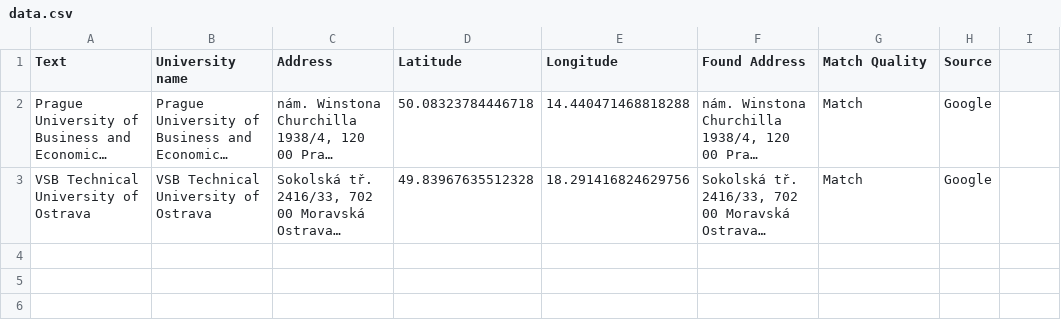
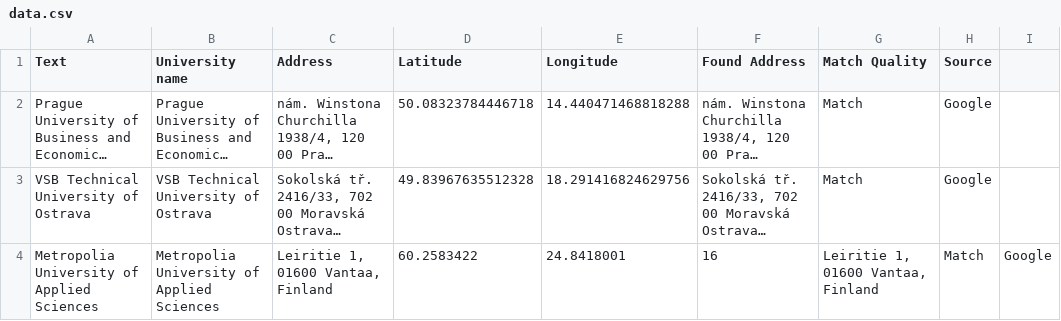
Before and after one commit to Outgoing-FBE/Interactivemap, a CSV file: data.csv, drawn as a sheet; long unchanged cells end in …; the diff names each change by its address in the sheet, - before the commit and + after, or states it on an @@ line.

Commit message:
Update data.csv

```diff
--- a/data.csv
+++ b/data.csv
+row 4: Metropolia University of Applied Sciences | Metropolia University of Applied Sciences | Leiritie 1, 01600 Vantaa, Finland | 60.2583422 | 24.8418001 | 16 | Leiritie 1, 01600 Vantaa, Finland | Match | Google
```
